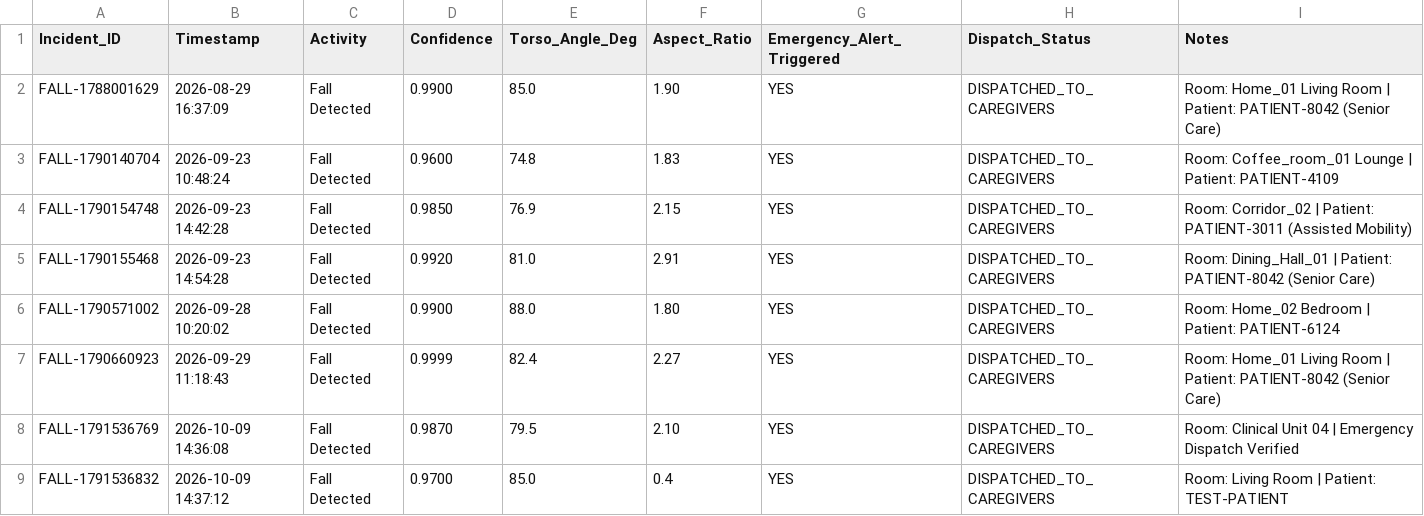
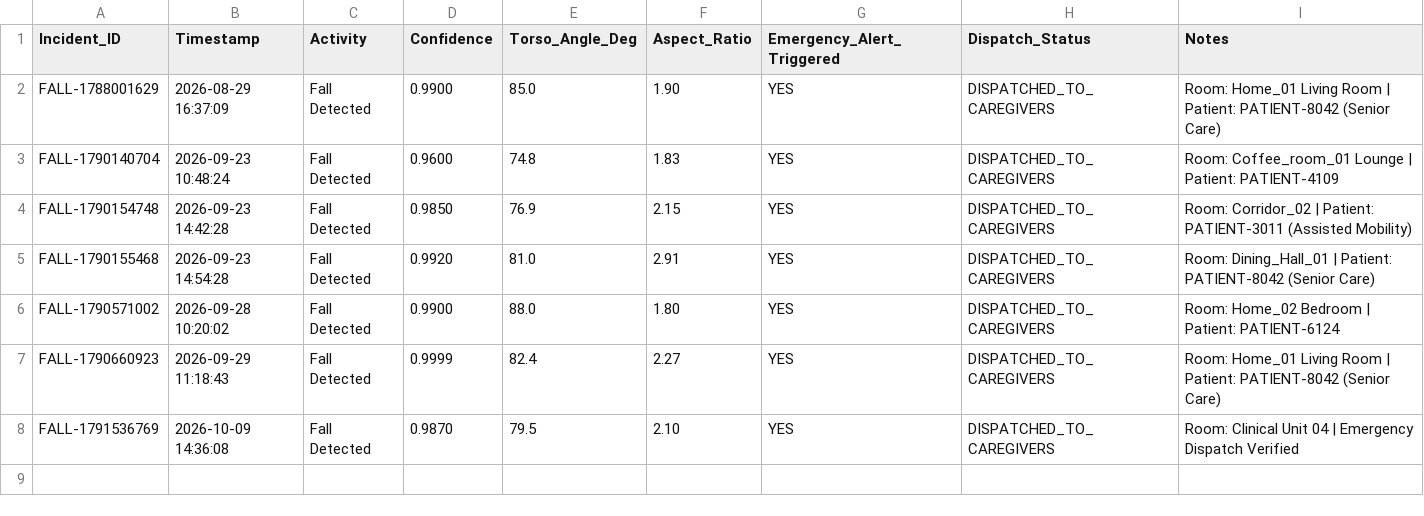
Before and after one commit to adityasahani392217/IADAI-201-1000414-ADITYA-JITENDRA-KUMAR-SAHANI-FA, a CSV file: data/incident_logs.csv, drawn as a sheet; the diff names each change by its address in the sheet, - before the commit and + after, or states it on an @@ line.

```diff
--- a/data/incident_logs.csv
+++ b/data/incident_logs.csv
-row 9: FALL-1791536832 | 2026-10-09 14:37:12 | Fall Detected | 0.9700 | 85.0 | 0.4 | YES | DISPATCHED_TO_CAREGIVERS | Room: Living Room | Patient: TEST-PATIENT
```
Also changed, not shown: 3 other files.
